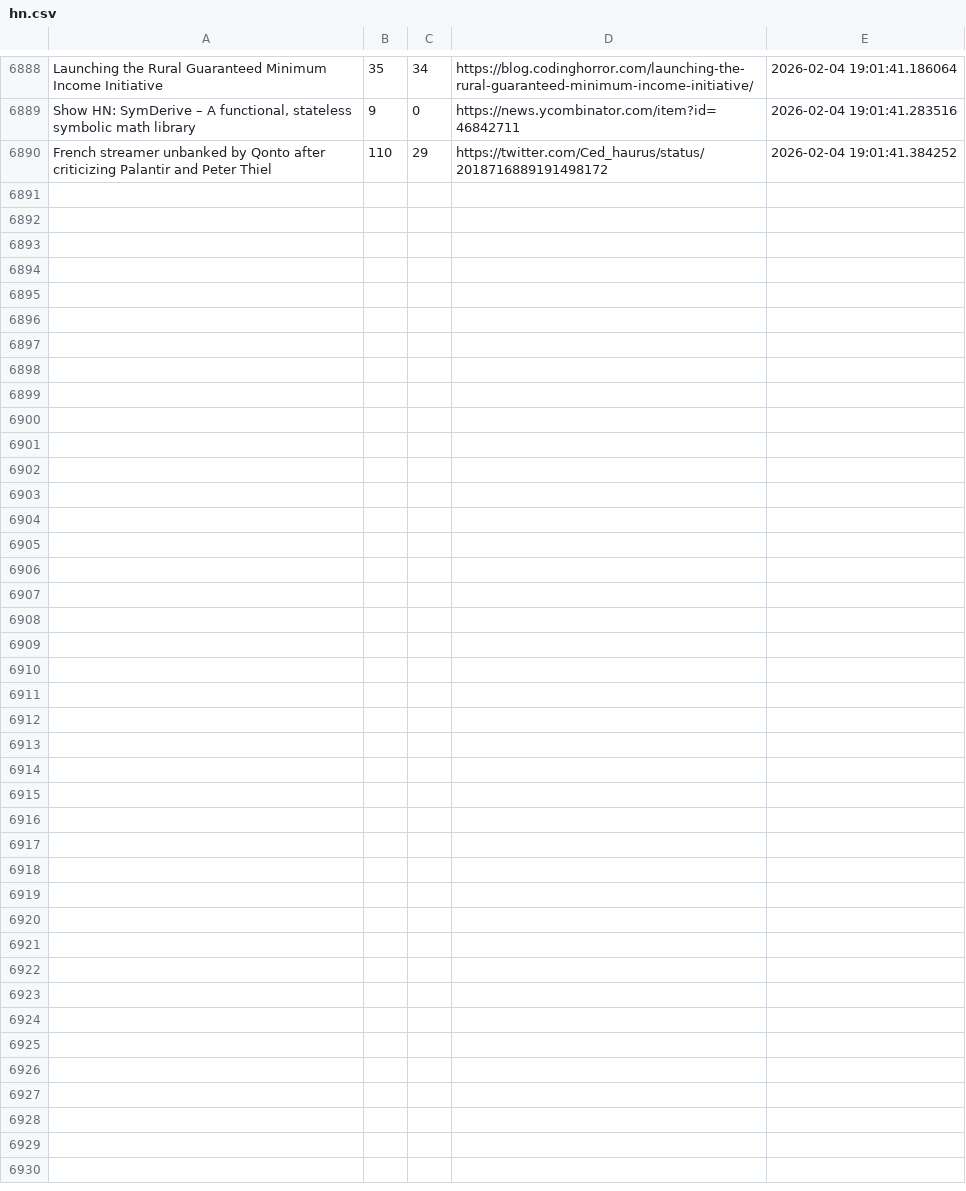
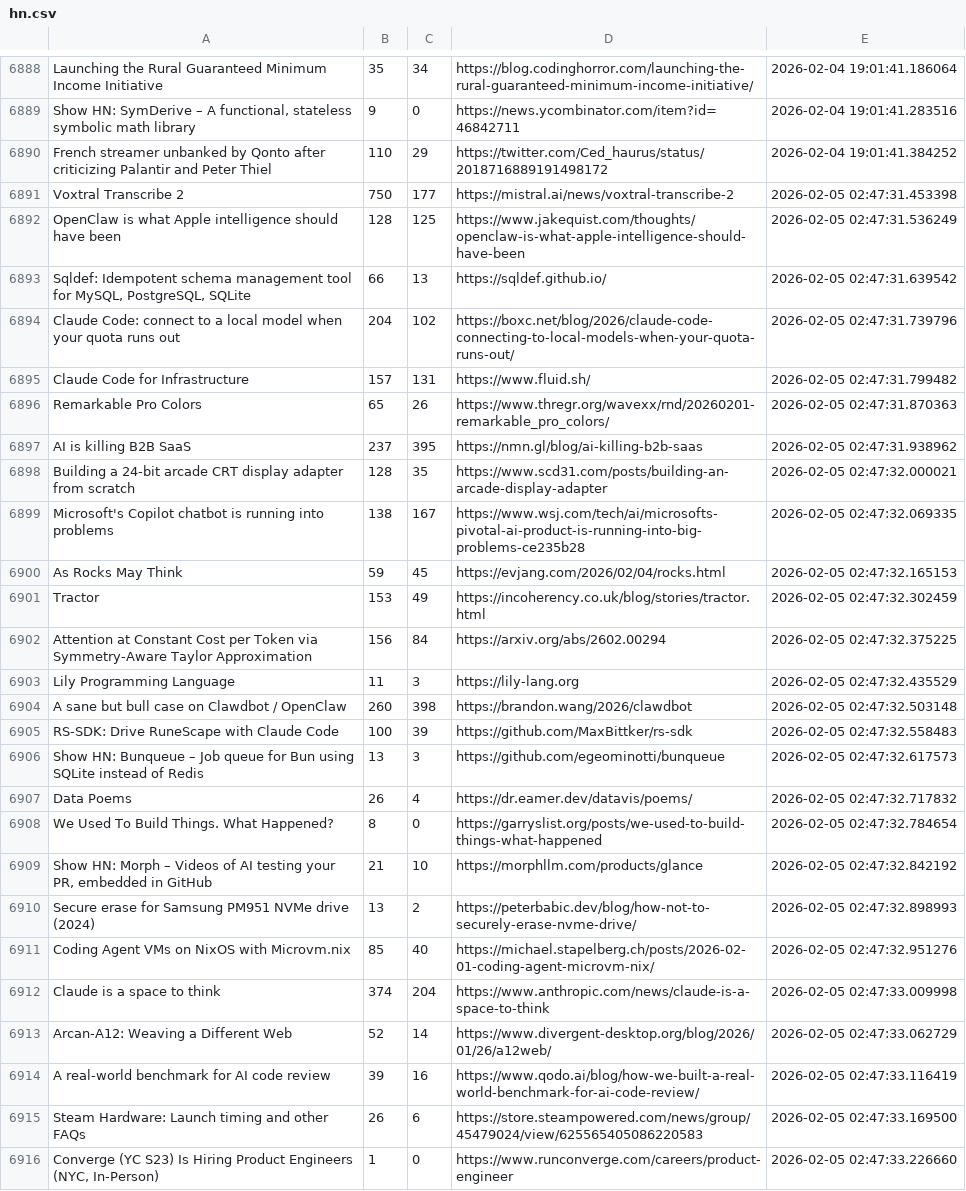
Before and after one commit to codemmaann/web-scrapping-project, a CSV file: raw_data/hn.csv, drawn as a sheet; only a part is shown, gaps mark what is left out; the diff names each change by its address in the sheet, - before the commit and + after, or states it on an @@ line.

```diff
--- a/raw_data/hn.csv
+++ b/raw_data/hn.csv
+row 6891: Voxtral Transcribe 2 | 750 | 177 | https://mistral.ai/news/voxtral-transcribe-2 | 2026-02-05 02:47:31.453398
+row 6892: OpenClaw is what Apple intelligence should have been | 128 | 125 | https://www.jakequist.com/thoughts/openclaw-is-what-apple-intelligence-should-have-been | 2026-02-05 02:47:31.536249
+row 6893: Sqldef: Idempotent schema management tool for MySQL, PostgreSQL, SQLite | 66 | 13 | https://sqldef.github.io/ | 2026-02-05 02:47:31.639542
+row 6894: Claude Code: connect to a local model when your quota runs out | 204 | 102 | https://boxc.net/blog/2026/claude-code-connecting-to-local-models-when-your-quota-runs-out/ | 2026-02-05 02:47:31.739796
+row 6895: Claude Code for Infrastructure | 157 | 131 | https://www.fluid.sh/ | 2026-02-05 02:47:31.799482
+row 6896: Remarkable Pro Colors | 65 | 26 | https://www.thregr.org/wavexx/rnd/20260201-remarkable_pro_colors/ | 2026-02-05 02:47:31.870363
+row 6897: AI is killing B2B SaaS | 237 | 395 | https://nmn.gl/blog/ai-killing-b2b-saas | 2026-02-05 02:47:31.938962
+row 6898: Building a 24-bit arcade CRT display adapter from scratch | 128 | 35 | https://www.scd31.com/posts/building-an-arcade-display-adapter | 2026-02-05 02:47:32.000021
+row 6899: Microsoft's Copilot chatbot is running into problems | 138 | 167 | https://www.wsj.com/tech/ai/microsofts-pivotal-ai-product-is-running-into-big-problems-ce235b28 | 2026-02-05 02:47:32.069335
+row 6900: As Rocks May Think | 59 | 45 | https://evjang.com/2026/02/04/rocks.html | 2026-02-05 02:47:32.165153
+row 6901: Tractor | 153 | 49 | https://incoherency.co.uk/blog/stories/tractor.html | 2026-02-05 02:47:32.302459
+row 6902: Attention at Constant Cost per Token via Symmetry-Aware Taylor Approximation | 156 | 84 | https://arxiv.org/abs/2602.00294 | 2026-02-05 02:47:32.375225
+row 6903: Lily Programming Language | 11 | 3 | https://lily-lang.org | 2026-02-05 02:47:32.435529
+row 6904: A sane but bull case on Clawdbot / OpenClaw | 260 | 398 | https://brandon.wang/2026/clawdbot | 2026-02-05 02:47:32.503148
+row 6905: RS-SDK: Drive RuneScape with Claude Code | 100 | 39 | https://github.com/MaxBittker/rs-sdk | 2026-02-05 02:47:32.558483
+row 6906: Show HN: Bunqueue – Job queue for Bun using SQLite instead of Redis | 13 | 3 | https://github.com/egeominotti/bunqueue | 2026-02-05 02:47:32.617573
+row 6907: Data Poems | 26 | 4 | https://dr.eamer.dev/datavis/poems/ | 2026-02-05 02:47:32.717832
+row 6908: We Used To Build Things. What Happened? | 8 | 0 | https://garryslist.org/posts/we-used-to-build-things-what-happened | 2026-02-05 02:47:32.784654
+row 6909: Show HN: Morph – Videos of AI testing your PR, embedded in GitHub | 21 | 10 | https://morphllm.com/products/glance | 2026-02-05 02:47:32.842192
+row 6910: Secure erase for Samsung PM951 NVMe drive (2024) | 13 | 2 | https://peterbabic.dev/blog/how-not-to-securely-erase-nvme-drive/ | 2026-02-05 02:47:32.898993
+row 6911: Coding Agent VMs on NixOS with Microvm.nix | 85 | 40 | https://michael.stapelberg.ch/posts/2026-02-01-coding-agent-microvm-nix/ | 2026-02-05 02:47:32.951276
+row 6912: Claude is a space to think | 374 | 204 | https://www.anthropic.com/news/claude-is-a-space-to-think | 2026-02-05 02:47:33.009998
+row 6913: Arcan-A12: Weaving a Different Web | 52 | 14 | https://www.divergent-desktop.org/blog/2026/01/26/a12web/ | 2026-02-05 02:47:33.062729
+row 6914: A real-world benchmark for AI code review | 39 | 16 | https://www.qodo.ai/blog/how-we-built-a-real-world-benchmark-for-ai-code-review/ | 2026-02-05 02:47:33.116419
+row 6915: Steam Hardware: Launch timing and other FAQs | 26 | 6 | https://store.steampowered.com/news/group/45479024/view/625565405086220583 | 2026-02-05 02:47:33.169500
+row 6916: Converge (YC S23) Is Hiring Product Engineers (NYC, In-Person) | 1 | 0 | https://www.runconverge.com/careers/product-engineer | 2026-02-05 02:47:33.226660
```
Also changed, not shown: clean_data/hn_cleaned.csv, clean_data/lobsters_clean.csv, 10 other files.
